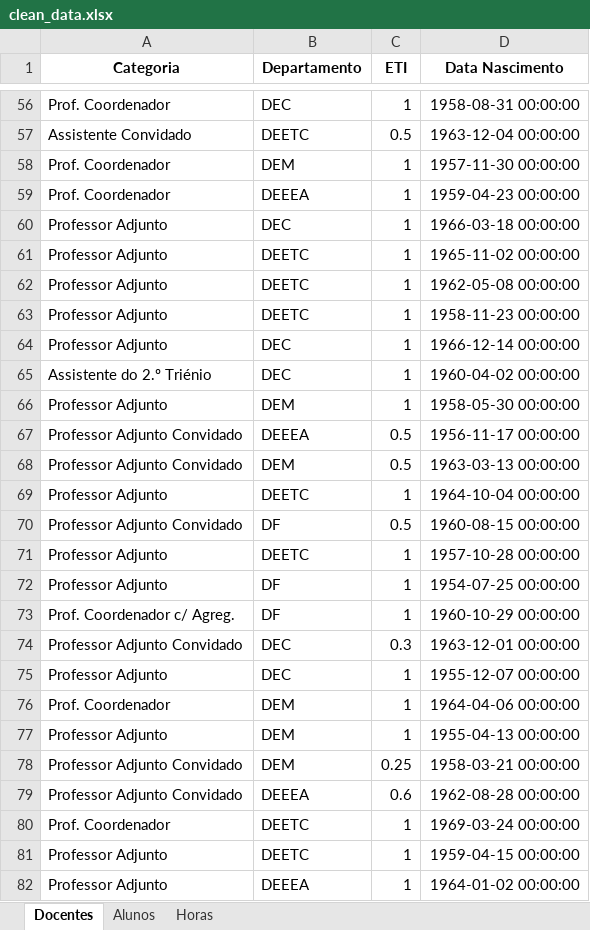
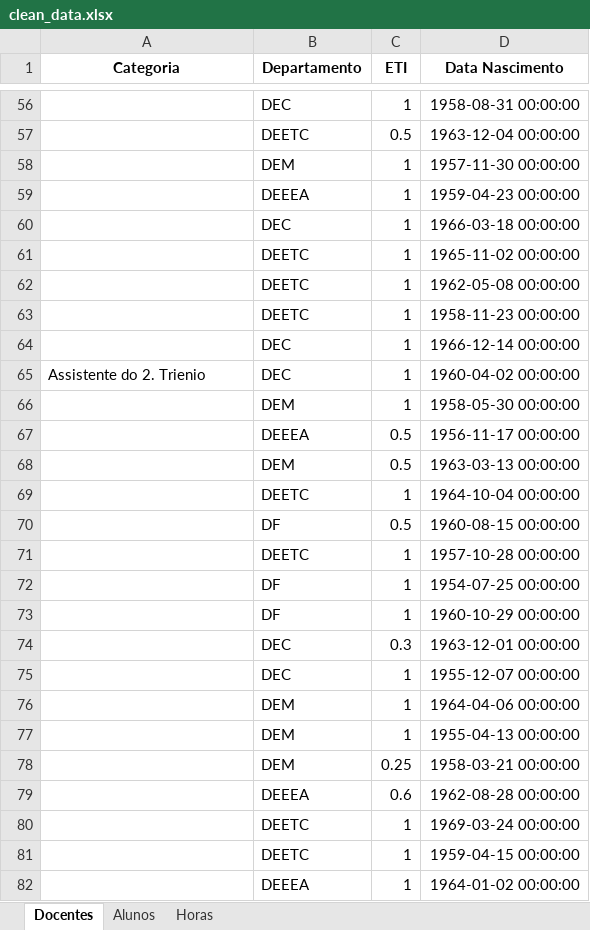
Before and after one commit to arjoca/RHDocentes, an Excel workbook: clean_data.xlsx, sheet Docentes, drawn as a sheet; only a part is shown, gaps mark what is left out; values as stored, in another font and other column widths than the file's, no borders; the diff covers the shown part only; the diff names each change by its address in the sheet, - before the commit and + after, or states it on an @@ line.

```diff
--- a/clean_data.xlsx (sheet Docentes)
+++ b/clean_data.xlsx (sheet Docentes)
-A56 (Categoria): Prof. Coordenador
+A56 (Categoria): (empty)
-A57 (Categoria): Assistente Convidado
+A57 (Categoria): (empty)
-A58:A59 (Categoria): Prof. Coordenador
+A58:A59 (Categoria): (empty)
-A60:A64 (Categoria): Professor Adjunto
+A60:A64 (Categoria): (empty)
-A65 (Categoria): Assistente do 2.º Triénio
+A65 (Categoria): Assistente do 2. Trienio
-A66 (Categoria): Professor Adjunto
+A66 (Categoria): (empty)
-A67:A68 (Categoria): Professor Adjunto Convidado
+A67:A68 (Categoria): (empty)
-A69 (Categoria): Professor Adjunto
+A69 (Categoria): (empty)
-A70 (Categoria): Professor Adjunto Convidado
+A70 (Categoria): (empty)
-A71:A72 (Categoria): Professor Adjunto
+A71:A72 (Categoria): (empty)
-A73 (Categoria): Prof. Coordenador c/ Agreg.
+A73 (Categoria): (empty)
-A74 (Categoria): Professor Adjunto Convidado
+A74 (Categoria): (empty)
-A75 (Categoria): Professor Adjunto
+A75 (Categoria): (empty)
-A76 (Categoria): Prof. Coordenador
+A76 (Categoria): (empty)
-A77 (Categoria): Professor Adjunto
+A77 (Categoria): (empty)
-A78:A79 (Categoria): Professor Adjunto Convidado
+A78:A79 (Categoria): (empty)
-A80 (Categoria): Prof. Coordenador
+A80 (Categoria): (empty)
-A81:A82 (Categoria): Professor Adjunto
+A81:A82 (Categoria): (empty)
```
Also changed, not shown: 326 edited cells elsewhere in this sheet, 1 other file.
